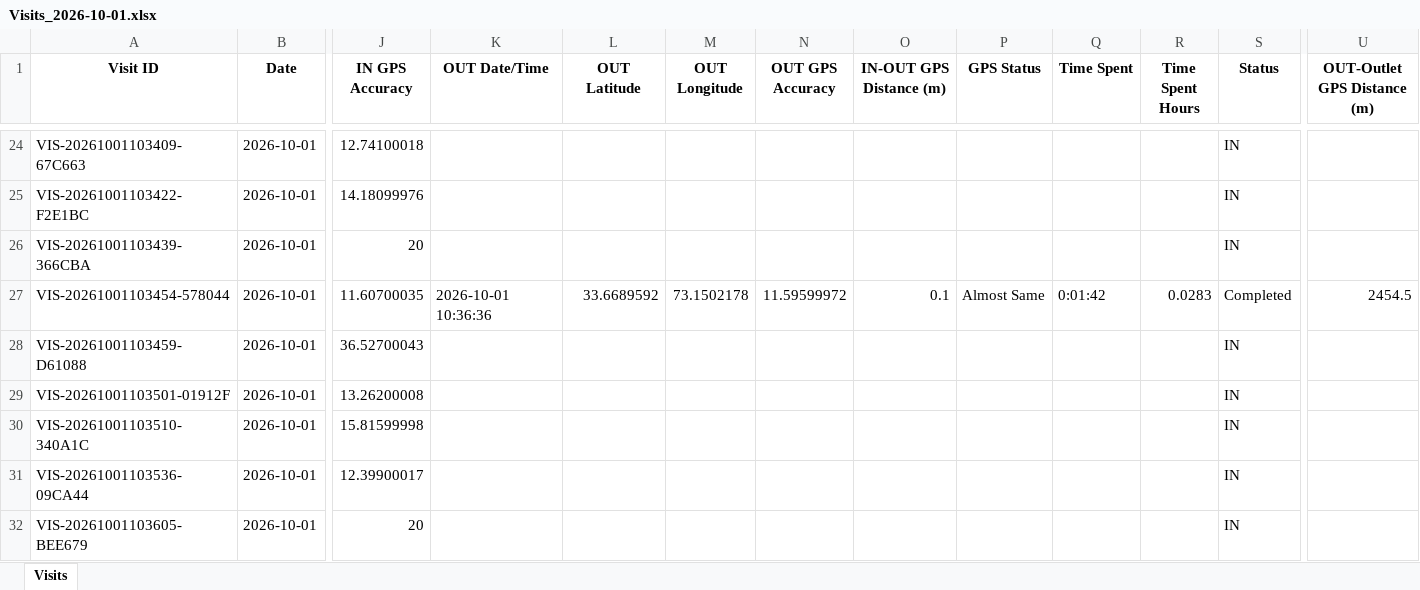
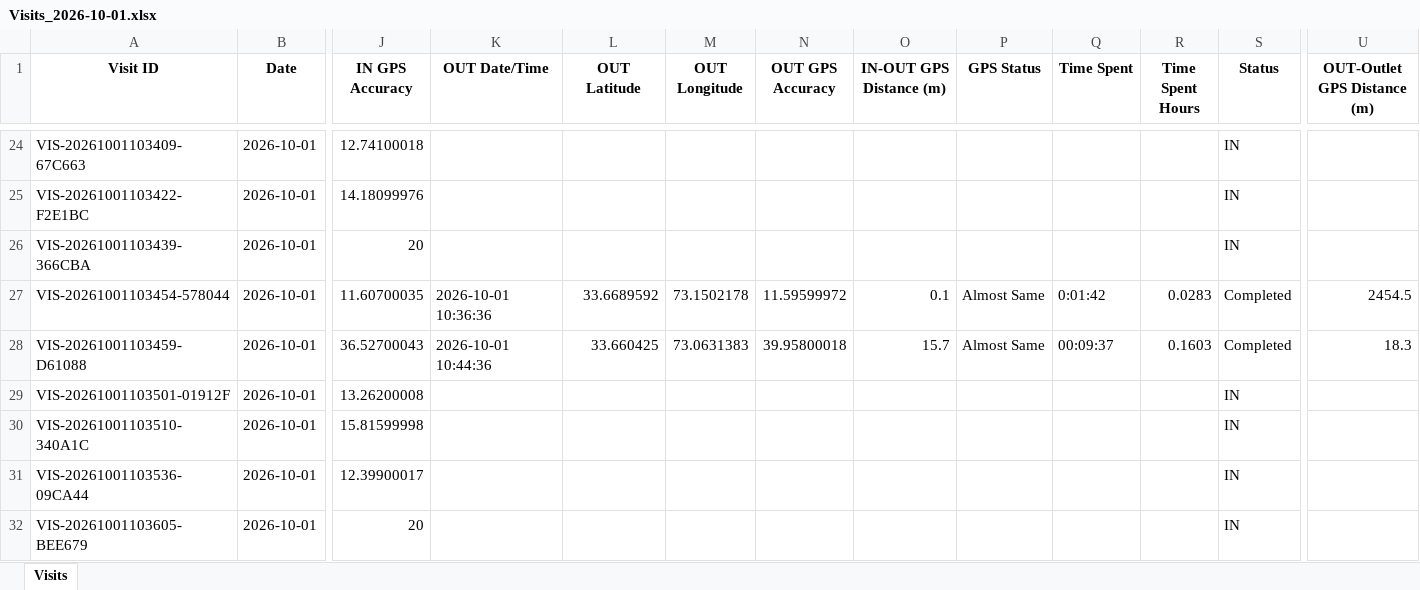
Before and after one commit to syedkashan-ops/petrol-station-visit-reports, an Excel workbook: data/visits/Visits_2026-10-01.xlsx, sheet Visits, drawn as a sheet; only a part is shown, gaps mark what is left out; values as stored, in another font and other column widths than the file's, no borders; the diff covers the shown part only; the diff names each change by its address in the sheet, - before the commit and + after, or states it on an @@ line.

```diff
--- a/data/visits/Visits_2026-10-01.xlsx (sheet Visits)
+++ b/data/visits/Visits_2026-10-01.xlsx (sheet Visits)
-K28 (OUT Date/Time): (empty)
+K28 (OUT Date/Time): 2026-10-01 10:44:36
-L28 (OUT Latitude): (empty)
+L28 (OUT Latitude): 33.660425
-M28 (OUT Longitude): (empty)
+M28 (OUT Longitude): 73.0631383
-N28 (OUT GPS Accuracy): (empty)
+N28 (OUT GPS Accuracy): 39.95800018
-O28 (IN-OUT GPS Distance (m)): (empty)
+O28 (IN-OUT GPS Distance (m)): 15.7
-P28 (GPS Status): (empty)
+P28 (GPS Status): Almost Same
-Q28 (Time Spent): (empty)
+Q28 (Time Spent): 00:09:37
-R28 (Time Spent Hours): (empty)
+R28 (Time Spent Hours): 0.1603
-S28 (Status): IN
+S28 (Status): Completed
-U28 (OUT-Outlet GPS Distance (m)): (empty)
+U28 (OUT-Outlet GPS Distance (m)): 18.3
```
Also changed, not shown: 30 added rows and 10 edited cells elsewhere in this sheet.
